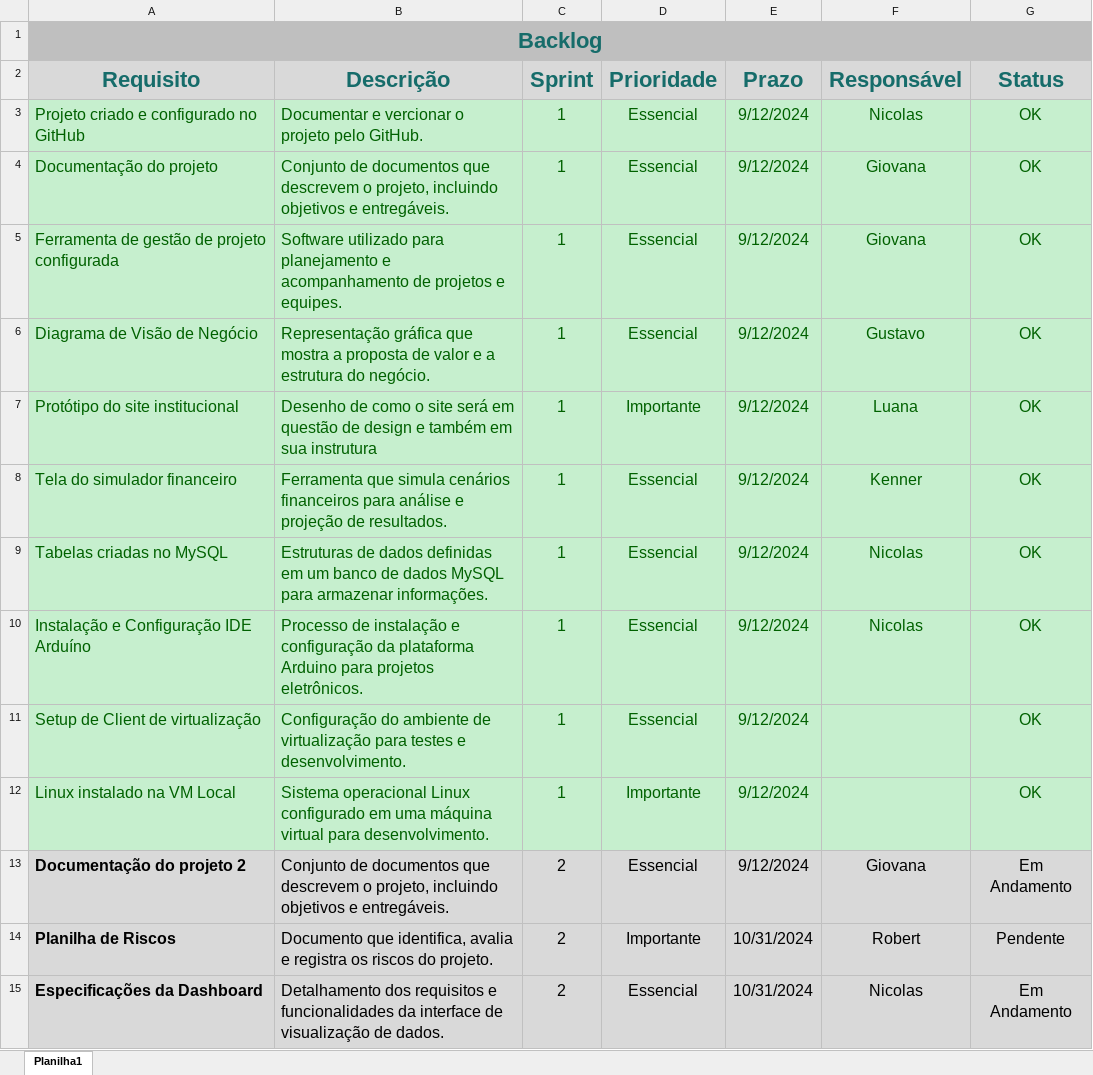
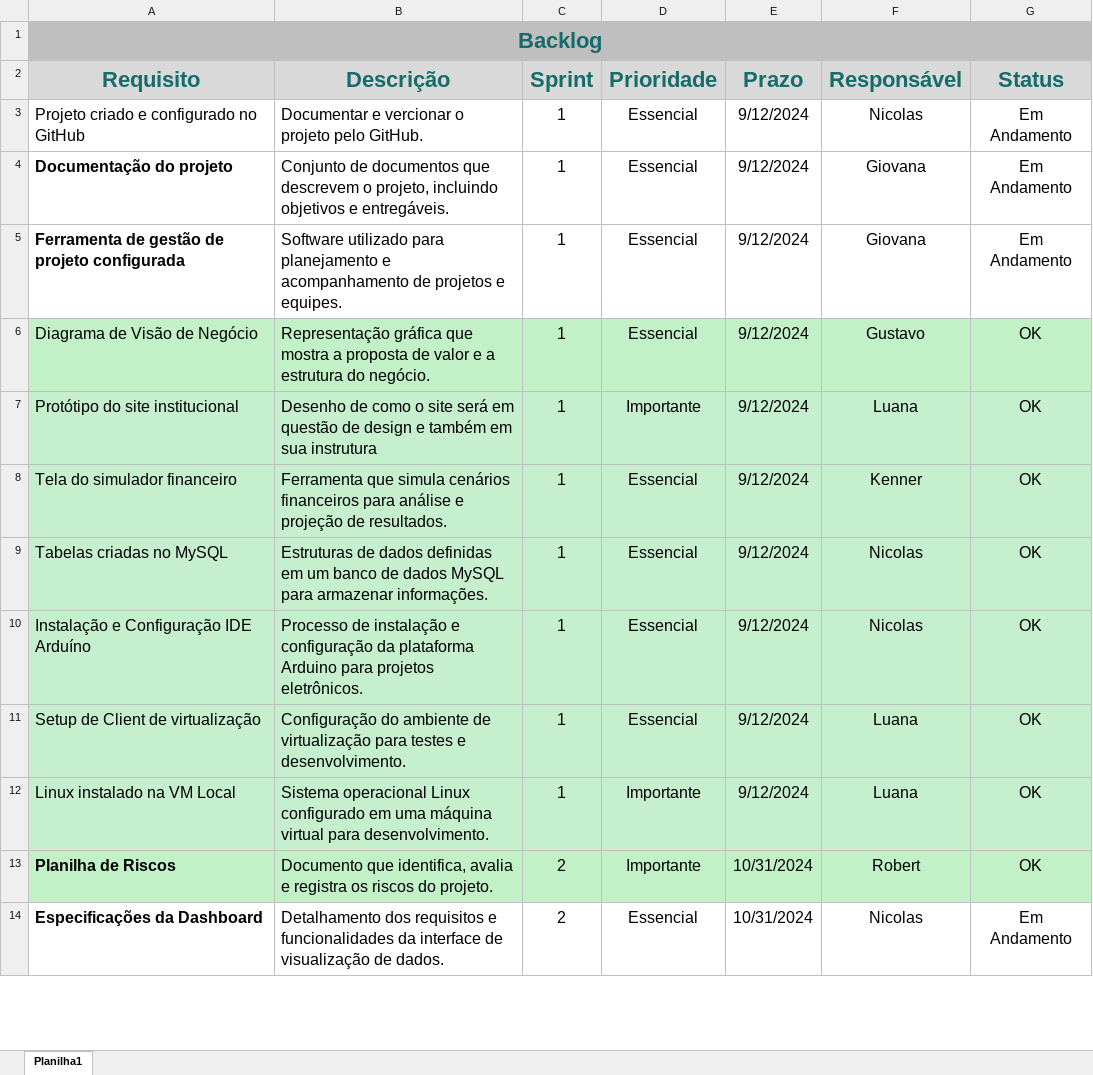
Before and after one commit to MechSpot/projeto-pi-sprint-2, an Excel workbook: documentacao/product_sprint_backlog.xlsx, sheet Planilha1, drawn as a sheet; only a part is shown; values as stored, in another font and other column widths than the file's, no borders; removed rows and columns are numbered as before the commit, all else as after; the diff covers the shown part only; the diff names each change by its address in the sheet, - before the commit and + after, or states it on an @@ line.

Commit message:
Mudanças no Backlog e Mapa de riscos do projeto

```diff
--- a/documentacao/product_sprint_backlog.xlsx (sheet Planilha1)
+++ b/documentacao/product_sprint_backlog.xlsx (sheet Planilha1)
-A3:G5 fill: #C6EFCE
+A3:G5 fill: none
-A3:G10 text colour: #006100
+A3:G10 text colour: black
-G3:G5 (Status): OK
+G3:G5 (Status): Em Andamento
-A4:A5 bold: off
+A4:A5 bold: on
-A11:E12 text colour: #006100
+A11:E12 text colour: black
-F11:F12 (Responsável): (empty)
+F11:F12 (Responsável): Luana
-G11:G12 text colour: #006100
+G11:G12 text colour: black
-row 13: Documentação do projeto 2 | Conjunto de documentos que descrevem o projeto, incluindo objetivos e entregáveis. | 2 | Essencial | 9/12/2024 | Giovana | Em Andamento
-G13 (Status): Pendente
+G13 (Status): OK
-A14:G14 fill: #D9D9D9
+A14:G14 fill: none
```
Also changed, not shown: 2 removed rows, 2 edited cells and cell formats elsewhere in this sheet, 1 other file.
